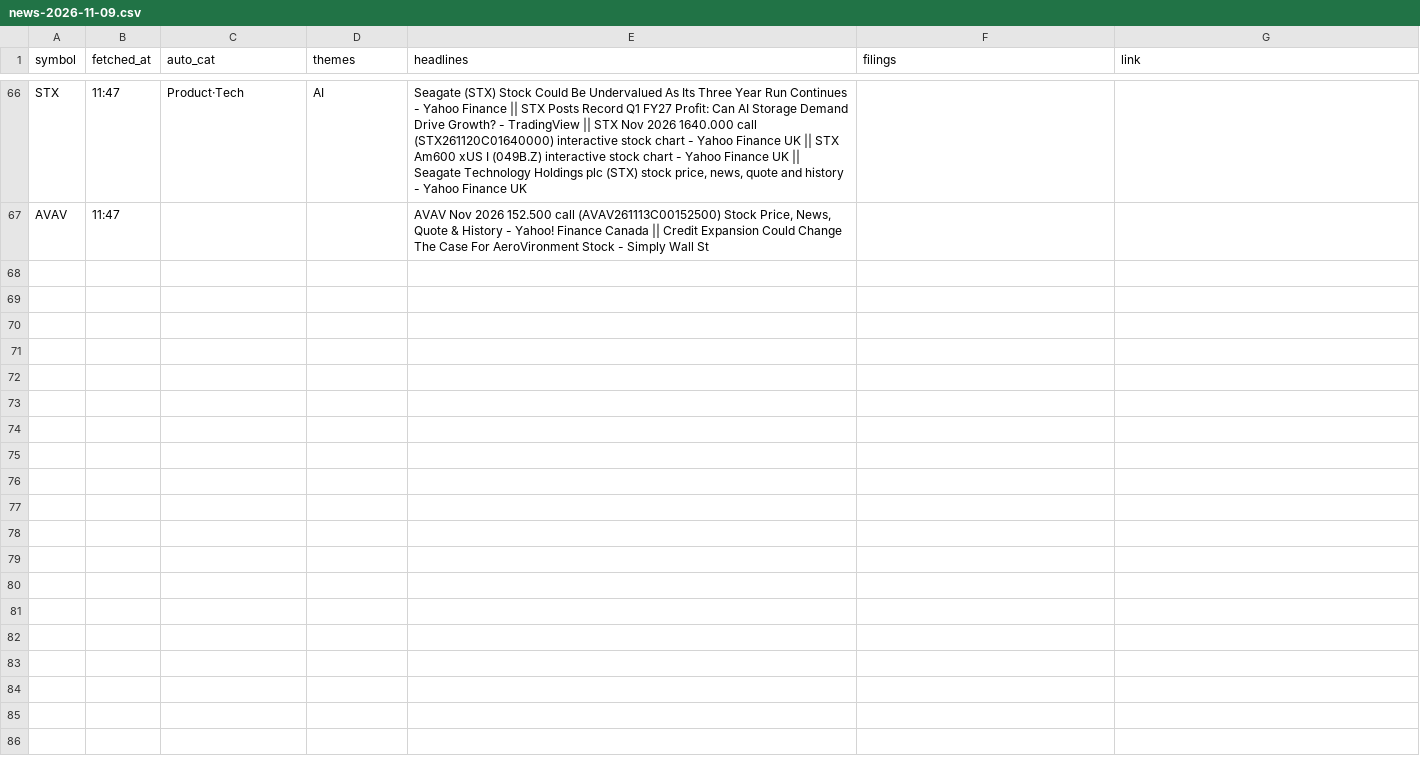
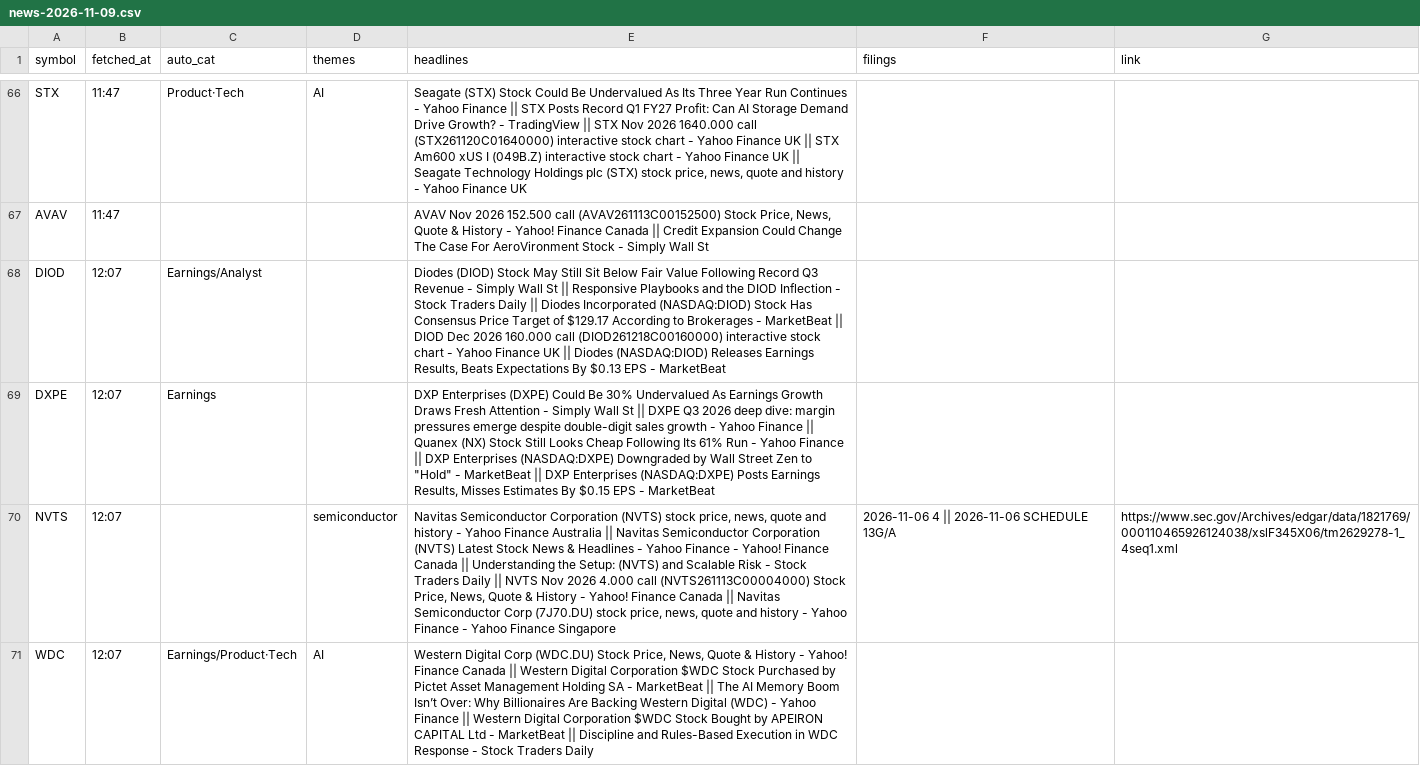
Before and after one commit to Ji-Hun-Seong/Ji-Hun-Seong, a CSV file: surge-study/data/intraday/us/news-2026-11-09.csv, drawn as a sheet; only a part is shown, gaps mark what is left out; the diff covers the shown part only; the diff names each change by its address in the sheet, - before the commit and + after, or states it on an @@ line.

Commit message:
surge-intraday: 11-10 02:07 스냅샷

```diff
--- a/surge-study/data/intraday/us/news-2026-11-09.csv
+++ b/surge-study/data/intraday/us/news-2026-11-09.csv
+row 68: DIOD | 12:07 | Earnings/Analyst |  | Diodes (DIOD) Stock May Still Sit Below Fair Value Following Record Q3 Revenue - Simply Wall St || Responsive Playbooks and the DIOD Inflection - Stock Traders Daily || Diodes Incorporated (NASDAQ:DIOD) Stock Has Consensus Price Target of $129.17 According to Brokerages - MarketBeat || DIOD Dec 2026 160.000 call (DIOD261218C00160000) interactive stock chart - Yahoo Finance UK || Diodes (NASDAQ:DIOD) Releases Earnings Results, Beats Expectations By $0.13 EPS - MarketBeat
+row 69: DXPE | 12:07 | Earnings |  | DXP Enterprises (DXPE) Could Be 30% Undervalued As Earnings Growth Draws Fresh Attention - Simply Wall St || DXPE Q3 2026 deep dive: margin pressures emerge despite double-digit sales growth - Yahoo Finance || Quanex (NX) Stock Still Looks Cheap Following Its 61% Run - Yahoo Finance || DXP Enterprises (NASDAQ:DXPE) Downgraded by Wall Street Zen to "Hold" - MarketBeat || DXP Enterprises (NASDAQ:DXPE) Posts Earnings Results, Misses Estimates By $0.15 EPS - MarketBeat
+row 70: NVTS | 12:07 |  | semiconductor | Navitas Semiconductor Corporation (NVTS) stock price, news, quote and history - Yahoo Finance Australia || Navitas Semiconductor Corporation (NVTS) Latest Stock News & Headlines - Yahoo Finance - Yahoo! Finance Canada || Understanding the Setup: (NVTS) and Scalable Risk - Stock Traders Daily || NVTS Nov 2026 4.000 call (NVTS261113C00004000) Stock Price, News, Quote & History - Yahoo! Finance Canada || Navitas Semiconductor Corp (7J70.DU) stock price, news, quote and history - Yahoo Finance - Yahoo Finance Singapore | 2026-11-06 4 || 2026-11-06 SCHEDULE 13G/A | https://www.sec.gov/Archives/edgar/data/1821769/000110465926124038/xslF345X06/tm2629278-1_4seq1.xml
+row 71: WDC | 12:07 | Earnings/Product·Tech | AI | Western Digital Corp (WDC.DU) Stock Price, News, Quote & History - Yahoo! Finance Canada || Western Digital Corporation $WDC Stock Purchased by Pictet Asset Management Holding SA - MarketBeat || The AI Memory Boom Isn’t Over: Why Billionaires Are Backing Western Digital (WDC) - Yahoo Finance || Western Digital Corporation $WDC Stock Bought by APEIRON CAPITAL Ltd - MarketBeat || Discipline and Rules-Based Execution in WDC Response - Stock Traders Daily
```
Also changed, not shown: 3 added rows elsewhere in this file, 1 other file.
